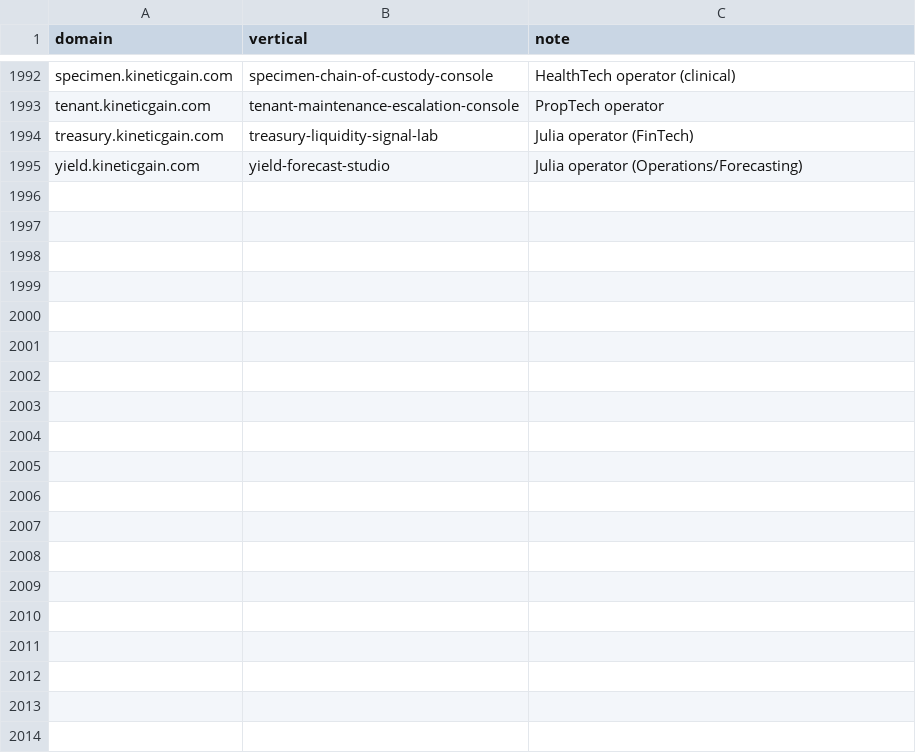
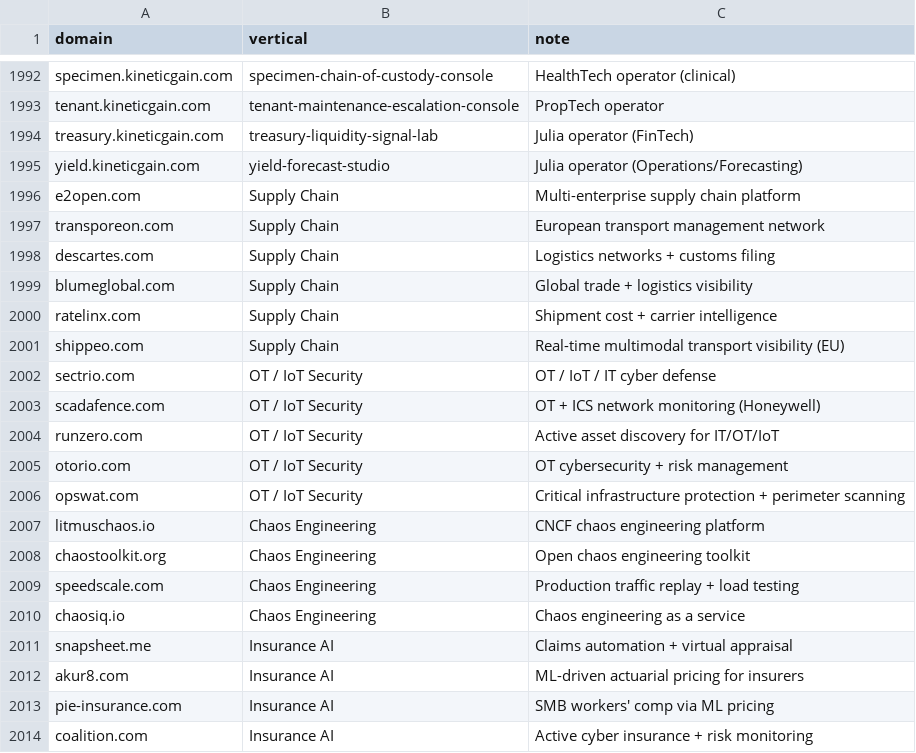
Before and after one commit to mizcausevic-dev/procurement-pulse-engine, a CSV file: universe.csv, drawn as a sheet; only a part is shown, gaps mark what is left out; the diff covers the shown part only.

Commit message:
universe: +50 domains across 11 underrepresented verticals (1994 → 2044)
Vertical balance push:
  Supply Chain        : 5 → 11  (+6)
  OT / IoT Security   : 4 → 9   (+5)
  Chaos Engineering   : 4 → 8   (+4)
  Insurance AI        : 5 → 10  (+5)
  Climate & ESG       : 5 → 10  (+5)
  Product Operations  : 5 → 9   (+4)
  Energy              : 7 → 11  (+4)
  Email Security      : 6 → 10  (+4)
  Cloud Security      : 8 → 12  (+4)
  Government / Defense: 8 → 13  (+5)
  Media / Telecom     : 8 → 12  (+4)

Selection rule: real vendor companies with buyer-relevant AI/security/governance
procurement signals. No aggregators, news, or wikis. Verified zero collisions
against the 1,994-entry post-dedup universe via grep before append.

```diff
--- a/universe.csv
+++ b/universe.csv
@@ -1995 +1995,20 @@ treasury.kineticgain.com,treasury-liquidity-signal-lab,Julia operator (FinTech)
 yield.kineticgain.com,yield-forecast-studio,Julia operator (Operations/Forecasting)
+e2open.com,Supply Chain,Multi-enterprise supply chain platform
+transporeon.com,Supply Chain,European transport management network
+descartes.com,Supply Chain,Logistics networks + customs filing
+blumeglobal.com,Supply Chain,Global trade + logistics visibility
+ratelinx.com,Supply Chain,Shipment cost + carrier intelligence
+shippeo.com,Supply Chain,Real-time multimodal transport visibility (EU)
+sectrio.com,OT / IoT Security,OT / IoT / IT cyber defense
+scadafence.com,OT / IoT Security,OT + ICS network monitoring (Honeywell)
+runzero.com,OT / IoT Security,Active asset discovery for IT/OT/IoT
+otorio.com,OT / IoT Security,OT cybersecurity + risk management
+opswat.com,OT / IoT Security,Critical infrastructure protection + perimeter scanning
+litmuschaos.io,Chaos Engineering,CNCF chaos engineering platform
+chaostoolkit.org,Chaos Engineering,Open chaos engineering toolkit
+speedscale.com,Chaos Engineering,Production traffic replay + load testing
+chaosiq.io,Chaos Engineering,Chaos engineering as a service
+snapsheet.me,Insurance AI,Claims automation + virtual appraisal
+akur8.com,Insurance AI,ML-driven actuarial pricing for insurers
+pie-insurance.com,Insurance AI,SMB workers' comp via ML pricing
+coalition.com,Insurance AI,Active cyber insurance + risk monitoring
```
Also changed, not shown: 31 added rows elsewhere in this file.
